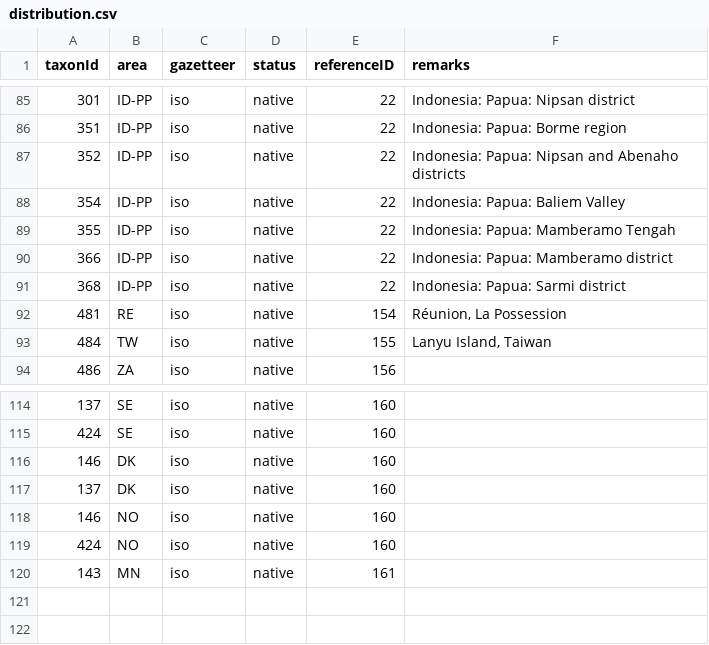
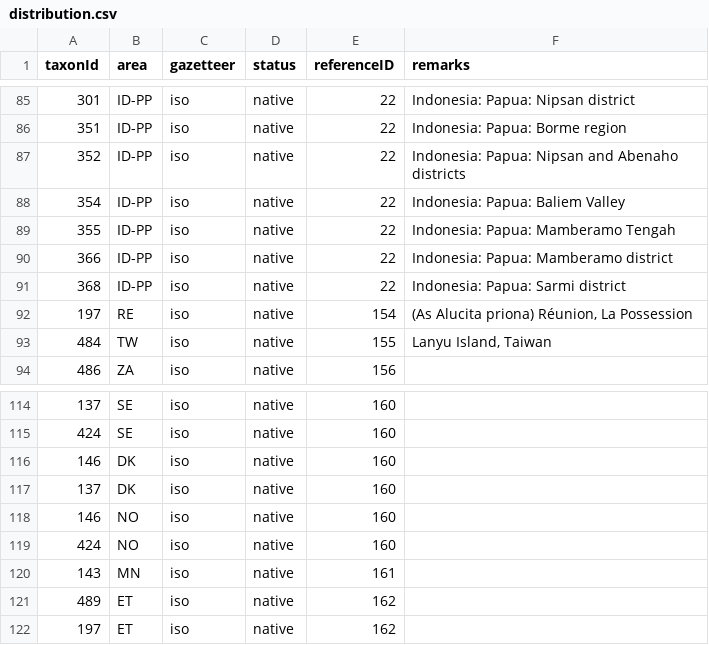
Before and after one commit to dhobern/alucitoidea, a CSV file: coldp/data/distribution.csv, drawn as a sheet; only a part is shown, gaps mark what is left out.

```diff
--- a/coldp/data/distribution.csv
+++ b/coldp/data/distribution.csv
@@ -91,3 +91,3 @@ taxonId,area,gazetteer,status,referenceID,remarks
 368,ID-PP,iso,native,22,Indonesia: Papua: Sarmi district
-481,RE,iso,native,154,"Réunion, La Possession"
+197,RE,iso,native,154,"(As Alucita priona) Réunion, La Possession"
 484,TW,iso,native,155,"Lanyu Island, Taiwan"
@@ -120 +120,3 @@ taxonId,area,gazetteer,status,referenceID,remarks
 143,MN,iso,native,161,
+489,ET,iso,native,162,
+197,ET,iso,native,162,
```
Also changed, not shown: coldp/data/name.csv, coldp/data/namereference.csv, 8 other files.
